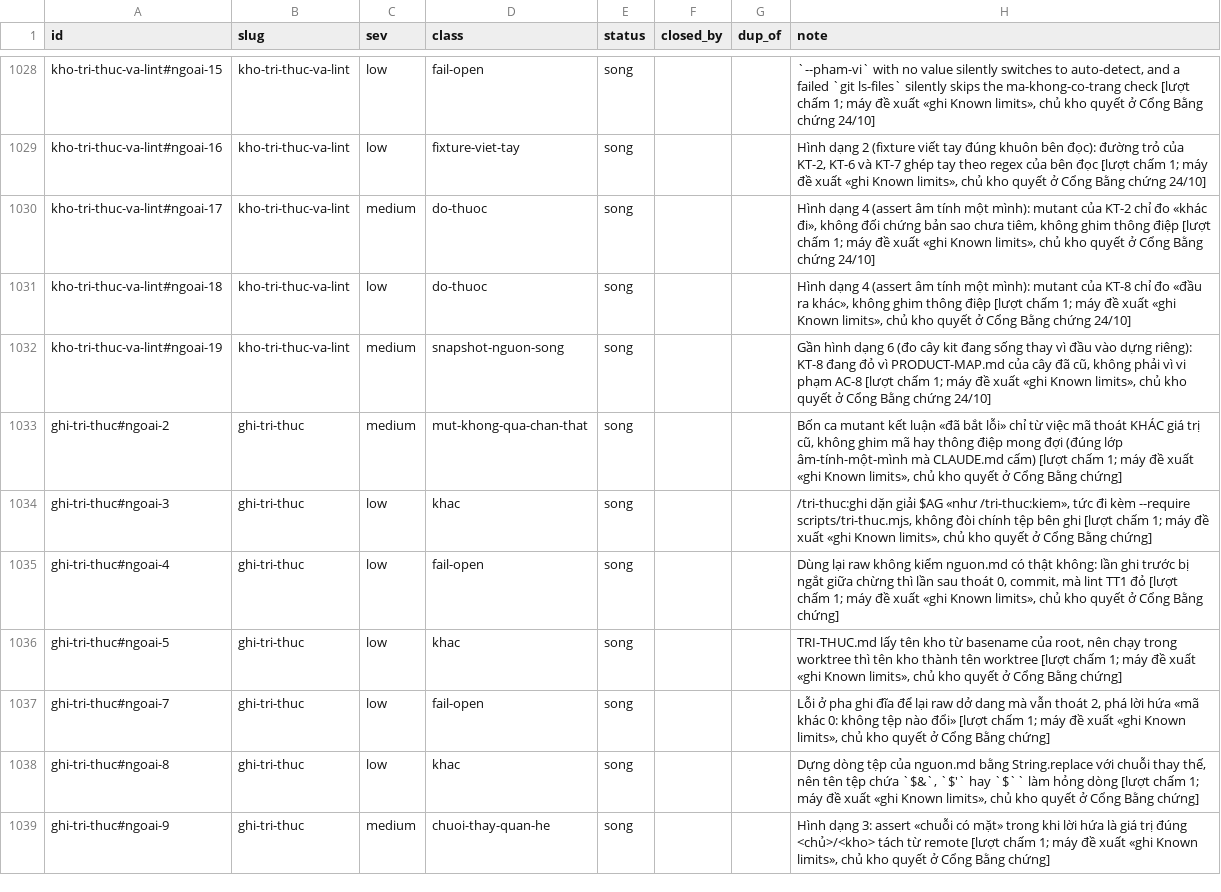
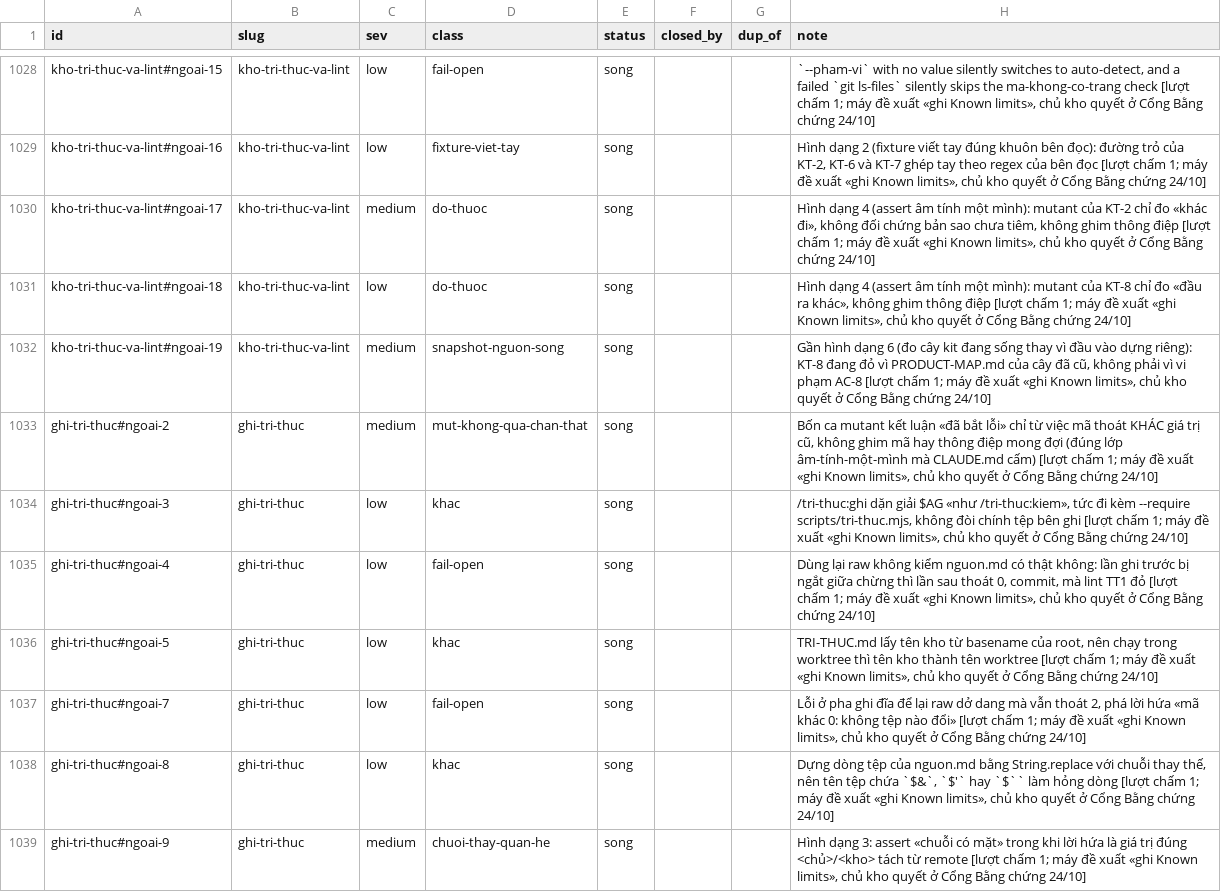
Before and after one commit to phanlemanh/acceptance-gate-kit, a TSV file: docs/research/known-limits-ledger.tsv, drawn as a sheet; only a part is shown, gaps mark what is left out.

```diff
--- a/docs/research/known-limits-ledger.tsv
+++ b/docs/research/known-limits-ledger.tsv
@@ -1032,8 +1032,8 @@ kho-tri-thuc-va-lint#ngoai-18	kho-tri-thuc-va-lint	low	do-thuoc	song			Hình d
 kho-tri-thuc-va-lint#ngoai-19	kho-tri-thuc-va-lint	medium	snapshot-nguon-song	song			Gần hình dạng 6 (đo cây kit đang sống thay vì đầu vào dựng riêng): KT-8 đang đỏ vì PRODUCT-MAP.md của cây đã cũ, không phải vì vi phạm AC-8 [lượt chấm 1; máy đề xuất «ghi Known limits», chủ kho quyết ở Cổng Bằng chứng 24/10]
-ghi-tri-thuc#ngoai-2	ghi-tri-thuc	medium	mut-khong-qua-chan-that	song			Bốn ca mutant kết luận «đã bắt lỗi» chỉ từ việc mã thoát KHÁC giá trị cũ, không ghim mã hay thông điệp mong đợi (đúng lớp âm-tính-một-mình mà CLAUDE.md cấm) [lượt chấm 1; máy đề xuất «ghi Known limits», chủ kho quyết ở Cổng Bằng chứng]
-ghi-tri-thuc#ngoai-3	ghi-tri-thuc	low	khac	song			/tri-thuc:ghi dặn giải $AG «như /tri-thuc:kiem», tức đi kèm --require scripts/tri-thuc.mjs, không đòi chính tệp bên ghi [lượt chấm 1; máy đề xuất «ghi Known limits», chủ kho quyết ở Cổng Bằng chứng]
-ghi-tri-thuc#ngoai-4	ghi-tri-thuc	low	fail-open	song			Dùng lại raw không kiểm nguon.md có thật không: lần ghi trước bị ngắt giữa chừng thì lần sau thoát 0, commit, mà lint TT1 đỏ [lượt chấm 1; máy đề xuất «ghi Known limits», chủ kho quyết ở Cổng Bằng chứng]
-ghi-tri-thuc#ngoai-5	ghi-tri-thuc	low	khac	song			TRI-THUC.md lấy tên kho từ basename của root, nên chạy trong worktree thì tên kho thành tên worktree [lượt chấm 1; máy đề xuất «ghi Known limits», chủ kho quyết ở Cổng Bằng chứng]
-ghi-tri-thuc#ngoai-7	ghi-tri-thuc	low	fail-open	song			Lỗi ở pha ghi đĩa để lại raw dở dang mà vẫn thoát 2, phá lời hứa «mã khác 0: không tệp nào đổi» [lượt chấm 1; máy đề xuất «ghi Known limits», chủ kho quyết ở Cổng Bằng chứng]
-ghi-tri-thuc#ngoai-8	ghi-tri-thuc	low	khac	song			Dựng dòng tệp của nguon.md bằng String.replace với chuỗi thay thế, nên tên tệp chứa `$&`, `$'` hay `$`` làm hỏng dòng [lượt chấm 1; máy đề xuất «ghi Known limits», chủ kho quyết ở Cổng Bằng chứng]
-ghi-tri-thuc#ngoai-9	ghi-tri-thuc	medium	chuoi-thay-quan-he	song			Hình dạng 3: assert «chuỗi có mặt» trong khi lời hứa là giá trị đúng <chủ>/<kho> tách từ remote [lượt chấm 1; máy đề xuất «ghi Known limits», chủ kho quyết ở Cổng Bằng chứng]
+ghi-tri-thuc#ngoai-2	ghi-tri-thuc	medium	mut-khong-qua-chan-that	song			Bốn ca mutant kết luận «đã bắt lỗi» chỉ từ việc mã thoát KHÁC giá trị cũ, không ghim mã hay thông điệp mong đợi (đúng lớp âm-tính-một-mình mà CLAUDE.md cấm) [lượt chấm 1; máy đề xuất «ghi Known limits», chủ kho quyết ở Cổng Bằng chứng 24/10]
+ghi-tri-thuc#ngoai-3	ghi-tri-thuc	low	khac	song			/tri-thuc:ghi dặn giải $AG «như /tri-thuc:kiem», tức đi kèm --require scripts/tri-thuc.mjs, không đòi chính tệp bên ghi [lượt chấm 1; máy đề xuất «ghi Known limits», chủ kho quyết ở Cổng Bằng chứng 24/10]
+ghi-tri-thuc#ngoai-4	ghi-tri-thuc	low	fail-open	song			Dùng lại raw không kiểm nguon.md có thật không: lần ghi trước bị ngắt giữa chừng thì lần sau thoát 0, commit, mà lint TT1 đỏ [lượt chấm 1; máy đề xuất «ghi Known limits», chủ kho quyết ở Cổng Bằng chứng 24/10]
+ghi-tri-thuc#ngoai-5	ghi-tri-thuc	low	khac	song			TRI-THUC.md lấy tên kho từ basename của root, nên chạy trong worktree thì tên kho thành tên worktree [lượt chấm 1; máy đề xuất «ghi Known limits», chủ kho quyết ở Cổng Bằng chứng 24/10]
+ghi-tri-thuc#ngoai-7	ghi-tri-thuc	low	fail-open	song			Lỗi ở pha ghi đĩa để lại raw dở dang mà vẫn thoát 2, phá lời hứa «mã khác 0: không tệp nào đổi» [lượt chấm 1; máy đề xuất «ghi Known limits», chủ kho quyết ở Cổng Bằng chứng 24/10]
+ghi-tri-thuc#ngoai-8	ghi-tri-thuc	low	khac	song			Dựng dòng tệp của nguon.md bằng String.replace với chuỗi thay thế, nên tên tệp chứa `$&`, `$'` hay `$`` làm hỏng dòng [lượt chấm 1; máy đề xuất «ghi Known limits», chủ kho quyết ở Cổng Bằng chứng 24/10]
+ghi-tri-thuc#ngoai-9	ghi-tri-thuc	medium	chuoi-thay-quan-he	song			Hình dạng 3: assert «chuỗi có mặt» trong khi lời hứa là giá trị đúng <chủ>/<kho> tách từ remote [lượt chấm 1; máy đề xuất «ghi Known limits», chủ kho quyết ở Cổng Bằng chứng 24/10]
```
Also changed, not shown: 7 other files.
